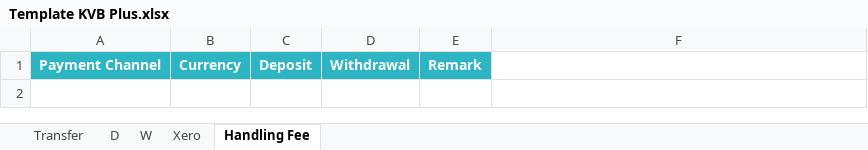
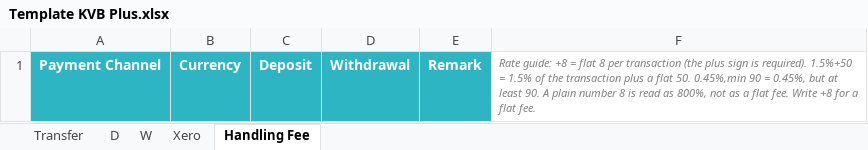
Before and after one commit to gorillaworkout/dpm_calculator, an Excel workbook: Template KVB Plus.xlsx, sheet Handling Fee, drawn as a sheet; values as stored, in another font and other column widths than the file's, no borders; the diff names each change by its address in the sheet, - before the commit and + after, or states it on an @@ line.

```diff
--- a/Template KVB Plus.xlsx (sheet Handling Fee)
+++ b/Template KVB Plus.xlsx (sheet Handling Fee)
-F1: (empty)
+F1: Rate guide: +8 = flat 8 per transaction (the plus sign is required). 1.5%+50 = 1.5% of the transaction plus a flat 50. 0.45%,min 90 = 0.45%, but at least 90. A plain number 8 is read as 800%, not as a flat fee. Write +8 for a flat fee.
```
Also changed, not shown: sheet Transfer, 7 other files.
